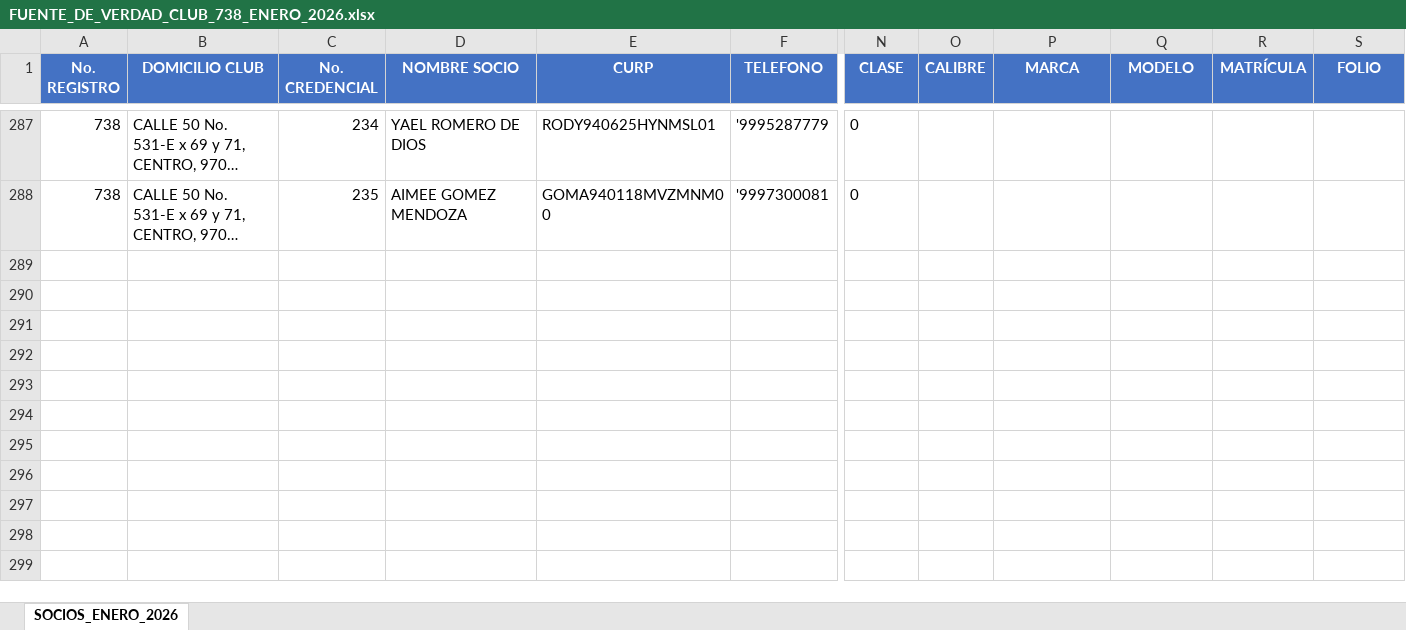
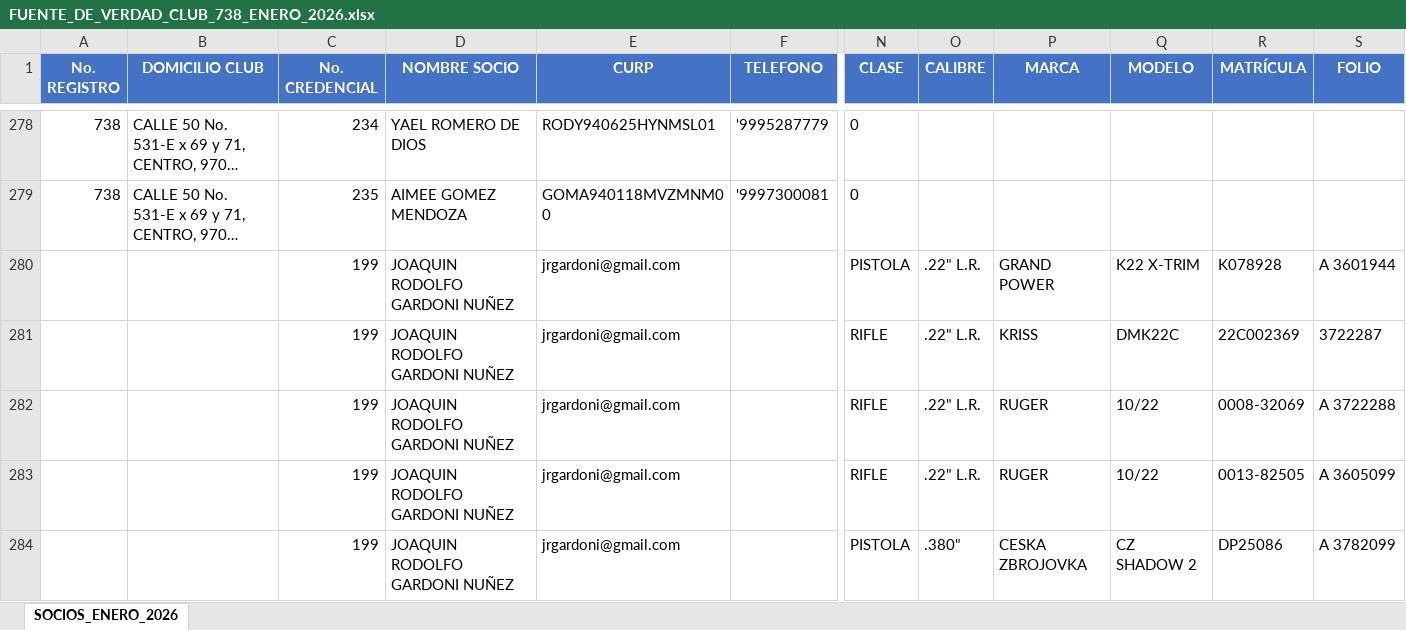
Before and after one commit to smunozsader/club-738-app, an Excel workbook: socios/FUENTE_DE_VERDAD_CLUB_738_ENERO_2026.xlsx, sheet SOCIOS_ENERO_2026, drawn as a sheet; only a part is shown, gaps mark what is left out; long unchanged cells end in …; values as stored, in another font and other column widths than the file's, no borders; rows hold the shown columns only; the diff covers the shown part only; the diff names each change by its address in the sheet, - before the commit and + after, or states it on an @@ line.

Commit message:
fix(arsenal): restaurar transferencias correctas Gardoni ↔ Arechiga
- GARDONI (7 armas): Recuperada CZ SHADOW 2 DP25087
  - 1x PISTOLA .22 LR (GRAND POWER K22 X-TRIM K078928)
  - 3x RIFLE .22 LR (KRISS DMK22C, 2x RUGER 10/22)
  - 3x PISTOLA .380 (3x CZ SHADOW 2: DP25086, DP25246, DP25087)

- ARECHIGA (3 armas): Recuperadas GRAND POWER LP380
  - 2x PISTOLA .380 AUTO (GRAND POWER LP380: K084328, K078999)
  - 1x PISTOLA .380 (CZ P-07 C647155)

Basado en commit d5c3733 (v1.23.0) que documentó originalmente estas transferencias.
Excel y Firestore ahora completamente sincronizados.

```diff
--- a/socios/FUENTE_DE_VERDAD_CLUB_738_ENERO_2026.xlsx (sheet SOCIOS_ENERO_2026)
+++ b/socios/FUENTE_DE_VERDAD_CLUB_738_ENERO_2026.xlsx (sheet SOCIOS_ENERO_2026)
+row 280:  |  | 199 | JOAQUIN RODOLFO GARDONI NUÑEZ | jrgardoni@gmail.com |  | PISTOLA | .22" L.R. | GRAND POWER | K22 X-TRIM | K078928 | A 3601944
+row 281:  |  | 199 | JOAQUIN RODOLFO GARDONI NUÑEZ | jrgardoni@gmail.com |  | RIFLE | .22" L.R. | KRISS | DMK22C | 22C002369 | 3722287
+row 282:  |  | 199 | JOAQUIN RODOLFO GARDONI NUÑEZ | jrgardoni@gmail.com |  | RIFLE | .22" L.R. | RUGER | 10/22 | 0008-32069 | A 3722288
+row 283:  |  | 199 | JOAQUIN RODOLFO GARDONI NUÑEZ | jrgardoni@gmail.com |  | RIFLE | .22" L.R. | RUGER | 10/22 | 0013-82505 | A 3605099
+row 284:  |  | 199 | JOAQUIN RODOLFO GARDONI NUÑEZ | jrgardoni@gmail.com |  | PISTOLA | .380" | CESKA ZBROJOVKA | CZ SHADOW 2 | DP25086 | A 3782099
```
Also changed, not shown: 5 added rows and 9 removed rows elsewhere in this sheet, 5 other files.
